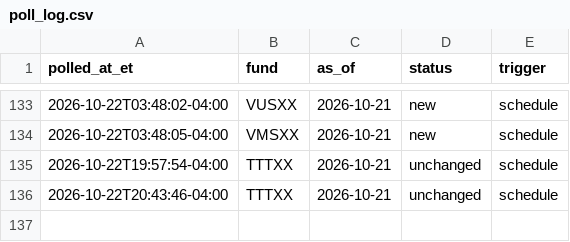
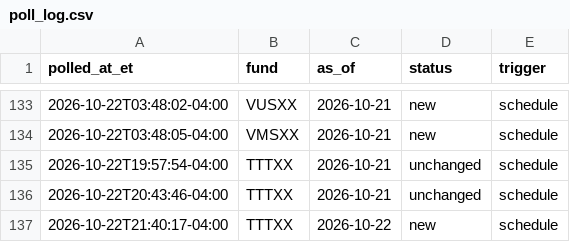
Before and after one commit to mmfyields/mmf-yields, a CSV file: logs/poll_log.csv, drawn as a sheet; only a part is shown, gaps mark what is left out.

```diff
--- a/logs/poll_log.csv
+++ b/logs/poll_log.csv
@@ -136 +136,2 @@ polled_at_et,fund,as_of,status,trigger
 2026-10-22T20:43:46-04:00,TTTXX,2026-10-21,unchanged,schedule
+2026-10-22T21:40:17-04:00,TTTXX,2026-10-22,new,schedule
```
Also changed, not shown: docs/data/yields.csv.
